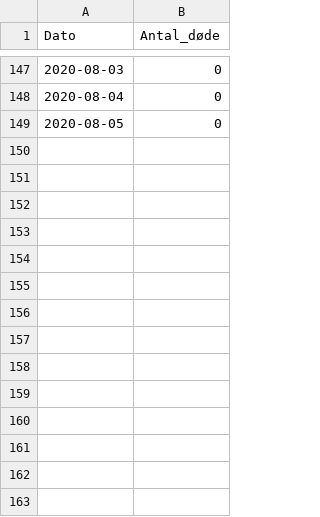
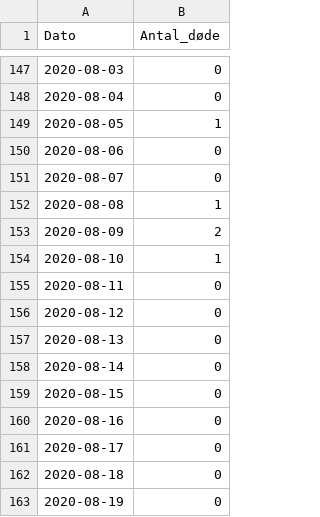
Before and after one commit to covid-19-sim/covid-19.sst.dk, a CSV file: ssi-raw-data-deaths.csv, drawn as a sheet; only a part is shown, gaps mark what is left out.

```diff
--- a/ssi-raw-data-deaths.csv
+++ b/ssi-raw-data-deaths.csv
@@ -148,2 +148,16 @@ Dato,Antal_døde
 2020-08-04,0
-2020-08-05,0
+2020-08-05,1
+2020-08-06,0
+2020-08-07,0
+2020-08-08,1
+2020-08-09,2
+2020-08-10,1
+2020-08-11,0
+2020-08-12,0
+2020-08-13,0
+2020-08-14,0
+2020-08-15,0
+2020-08-16,0
+2020-08-17,0
+2020-08-18,0
+2020-08-19,0
```
Also changed, not shown: ssi-raw-data-tests.csv, sst-raw-data-hospitalised.csv, 3 other files.
